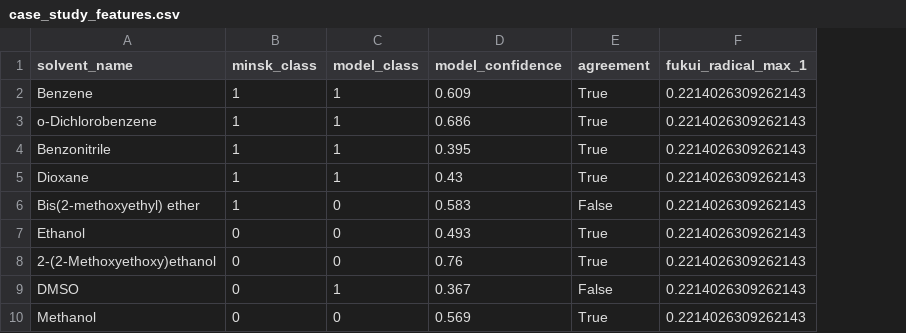
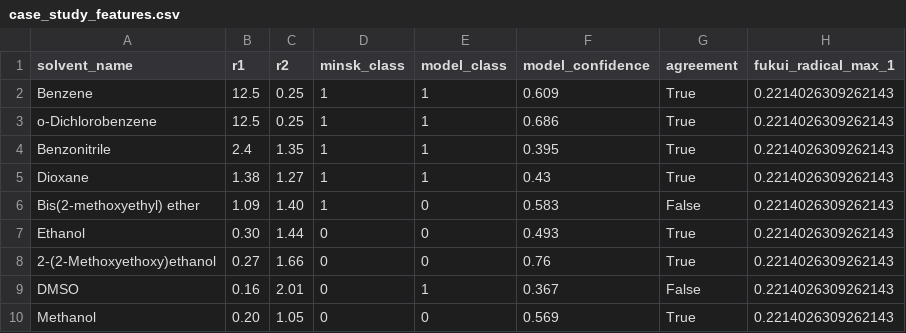
Before and after one commit to lamalab-org/PolyCARP, a CSV file: 03-experiments/case_studies/solvent/case_study_features.csv, drawn as a sheet; only a part is shown; the diff names each change by its address in the sheet, - before the commit and + after, or states it on an @@ line.

Commit message:
Derive solvent reference classes from supplied reactivity ratios

```diff
--- a/03-experiments/case_studies/solvent/case_study_features.csv
+++ b/03-experiments/case_studies/solvent/case_study_features.csv
+column B (r1), rows 2-10: 12.5 | 12.5 | 2.4 | 1.38 | 1.09 | 0.30 | 0.27 | 0.16 | 0.20
+column C (r2), rows 2-10: 0.25 | 0.25 | 1.35 | 1.27 | 1.40 | 1.44 | 1.66 | 2.01 | 1.05
```
Also changed, not shown: 3 other files.
